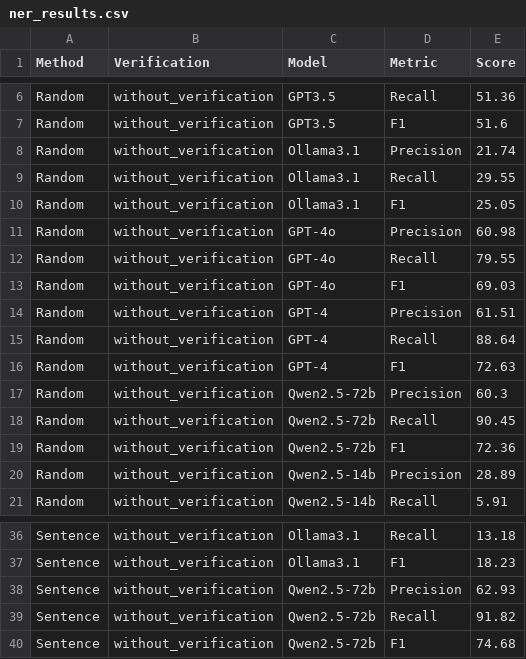
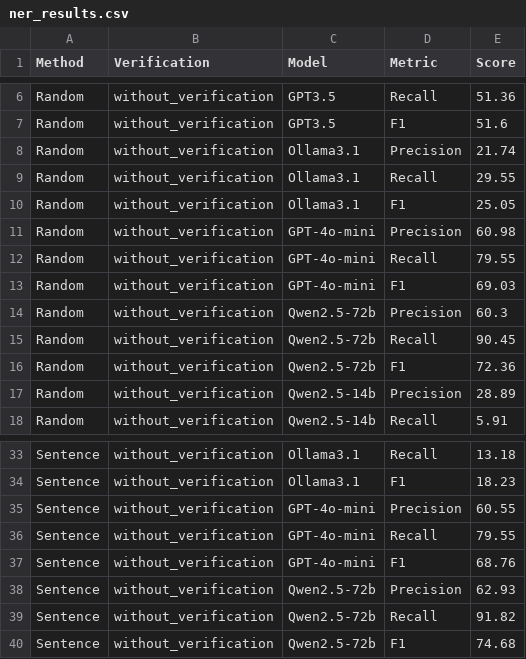
Before and after one commit to MrQvic/GPT-NER, a CSV file: results/graphs/ner_results.csv, drawn as a sheet; only a part is shown, gaps mark what is left out.

Commit message:
gpt4o-mini tested, added to results

```diff
--- a/results/graphs/ner_results.csv
+++ b/results/graphs/ner_results.csv
@@ -10,8 +10,5 @@ Random,without_verification,Ollama3.1,Recall,29.55
 Random,without_verification,Ollama3.1,F1,25.05
-Random,without_verification,GPT-4o,Precision,60.98
-Random,without_verification,GPT-4o,Recall,79.55
-Random,without_verification,GPT-4o,F1,69.03
-Random,without_verification,GPT-4,Precision,61.51
-Random,without_verification,GPT-4,Recall,88.64
-Random,without_verification,GPT-4,F1,72.63
+Random,without_verification,GPT-4o-mini,Precision,60.98
+Random,without_verification,GPT-4o-mini,Recall,79.55
+Random,without_verification,GPT-4o-mini,F1,69.03
 Random,without_verification,Qwen2.5-72b,Precision,60.3
@@ -37,2 +34,5 @@ Sentence,without_verification,Ollama3.1,Recall,13.18
 Sentence,without_verification,Ollama3.1,F1,18.23
+Sentence,without_verification,GPT-4o-mini,Precision,60.55
+Sentence,without_verification,GPT-4o-mini,Recall,79.55
+Sentence,without_verification,GPT-4o-mini,F1,68.76
 Sentence,without_verification,Qwen2.5-72b,Precision,62.93
```
Also changed, not shown: 6 other files.
